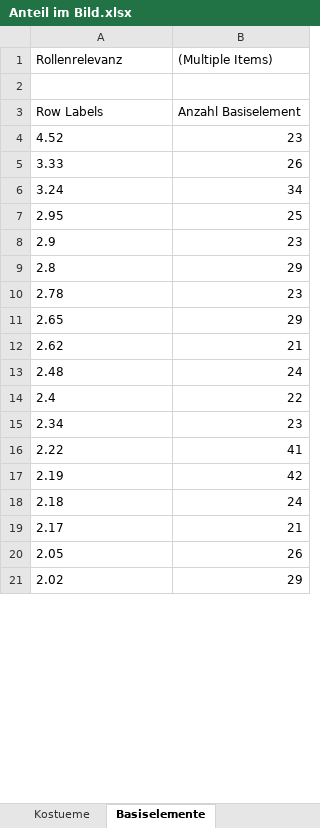
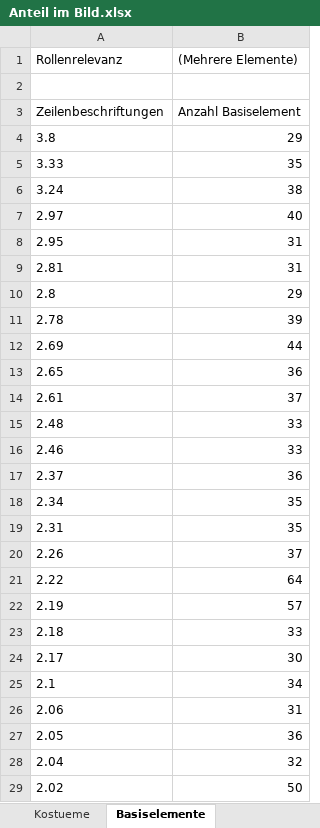
Before and after one commit to Muster-Suchen-und-Erkennen/muse-pattern-mining, an Excel workbook: MUSE Reports/Anteil im Bild.xlsx, sheet Basiselemente, drawn as a sheet; only a part is shown; values as stored, in another font and other column widths than the file's, no borders; charts and pictures not drawn; removed rows and columns are numbered as before the commit, all else as after; the diff covers the shown part only; the diff names each change by its address in the sheet, - before the commit and + after, or states it on an @@ line.

```diff
--- a/MUSE Reports/Anteil im Bild.xlsx (sheet Basiselemente)
+++ b/MUSE Reports/Anteil im Bild.xlsx (sheet Basiselemente)
-B1: (Multiple Items)
+B1: (Mehrere Elemente)
-A3 (Rollenrelevanz): Row Labels
+A3 (Rollenrelevanz): Zeilenbeschriftungen
-row 4: 4.52 | 23
+row 4: 3.8 | 29
-B5 ((Mehrere Elemente)): 26
+B5 ((Mehrere Elemente)): 35
-B6 ((Mehrere Elemente)): 34
+B6 ((Mehrere Elemente)): 38
+row 7: 2.97 | 40
-B8 ((Mehrere Elemente)): 25
+B8 ((Mehrere Elemente)): 31
-row 8: 2.9 | 23
+row 9: 2.81 | 31
-B11 ((Mehrere Elemente)): 23
+B11 ((Mehrere Elemente)): 39
+row 12: 2.69 | 44
-B13 ((Mehrere Elemente)): 29
+B13 ((Mehrere Elemente)): 36
-row 12: 2.62 | 21
+row 14: 2.61 | 37
-B15 ((Mehrere Elemente)): 24
+B15 ((Mehrere Elemente)): 33
-row 14: 2.4 | 22
+row 16: 2.46 | 33
+row 17: 2.37 | 36
-B18 ((Mehrere Elemente)): 23
+B18 ((Mehrere Elemente)): 35
+row 19: 2.31 | 35
+row 20: 2.26 | 37
-B21 ((Mehrere Elemente)): 41
+B21 ((Mehrere Elemente)): 64
-B22 ((Mehrere Elemente)): 42
+B22 ((Mehrere Elemente)): 57
-B23 ((Mehrere Elemente)): 24
+B23 ((Mehrere Elemente)): 33
-B24 ((Mehrere Elemente)): 21
+B24 ((Mehrere Elemente)): 30
+row 25: 2.1 | 34
+row 26: 2.06 | 31
-B27 ((Mehrere Elemente)): 26
+B27 ((Mehrere Elemente)): 36
+row 28: 2.04 | 32
-B29 ((Mehrere Elemente)): 29
+B29 ((Mehrere Elemente)): 50
```
Also changed, not shown: 33 added rows, 6 removed rows and 129 edited cells elsewhere in this sheet, sheet Kostueme, charts or pictures, MUSE Reports/Reports.xlsx, 7 other files.
